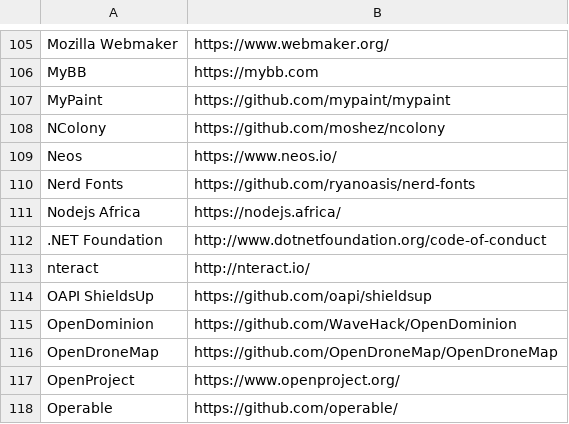
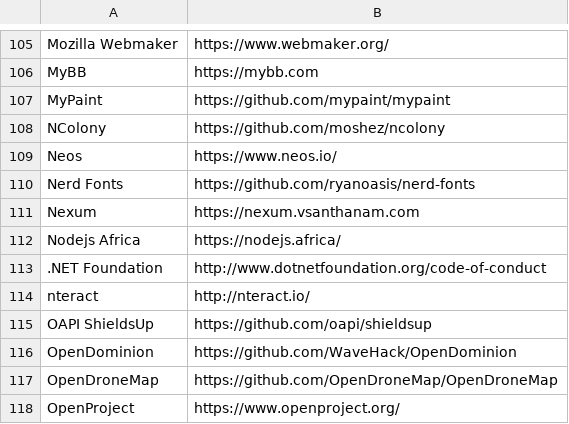
Before and after one commit to EthicalSource/contributor_covenant, a CSV file: static/adopters.csv, drawn as a sheet; only a part is shown, gaps mark what is left out; the shorter side is filled out with more unchanged rows; the diff names each change by its address in the sheet, - before the commit and + after, or states it on an @@ line.

Commit message:
updated adopters

```diff
--- a/static/adopters.csv
+++ b/static/adopters.csv
+row 111: Nexum | https://nexum.vsanthanam.com
```
